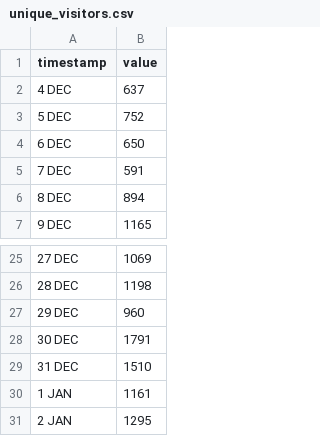
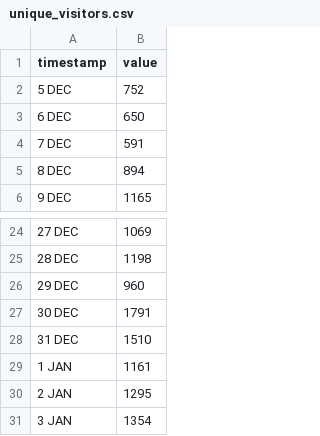
Before and after one commit to HEATLabs/HEAT-Labs-Configs, a CSV file: cf-export/unique_visitors.csv, drawn as a sheet; only a part is shown, gaps mark what is left out; removed rows and columns are numbered as before the commit, all else as after; the diff names each change by its address in the sheet, - before the commit and + after, or states it on an @@ line.

Commit message:
updated cloudflare traffic data

```diff
--- a/cf-export/unique_visitors.csv
+++ b/cf-export/unique_visitors.csv
-row 2: 4 DEC | 637
+row 31: 3 JAN | 1354
```
Also changed, not shown: cf-export/data_cached.csv, cf-export/total_data_served.csv, 2 other files.
